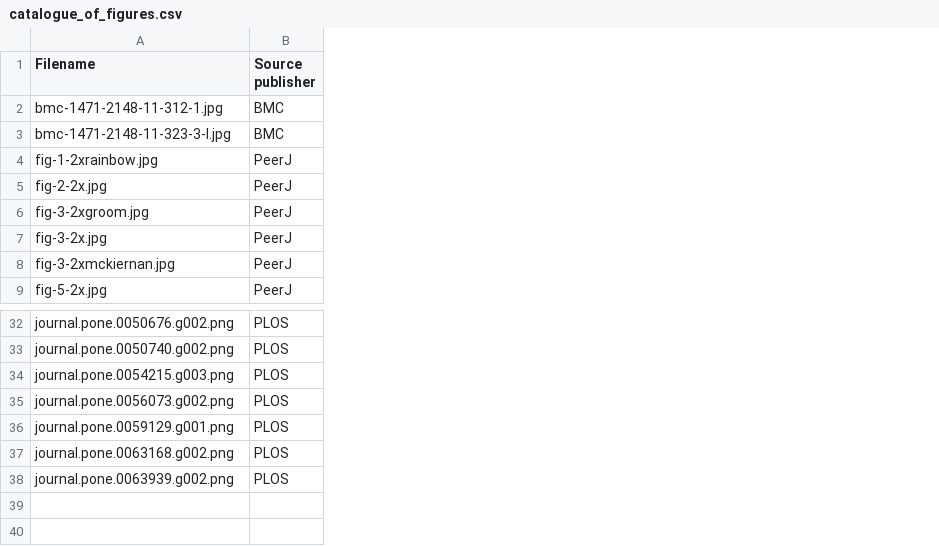
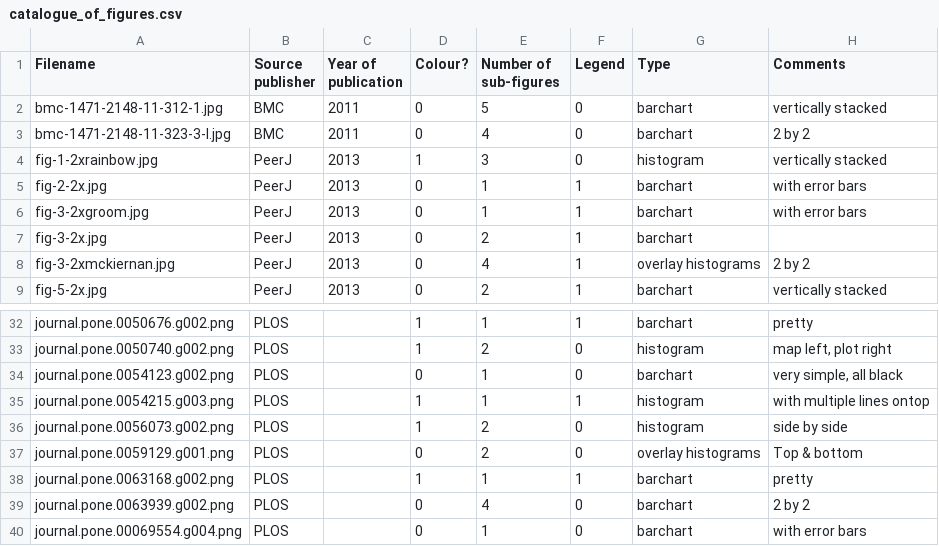
Before and after one commit to rossmounce/hack4ac-figures, a CSV file: catalogue_of_figures.csv, drawn as a sheet; only a part is shown, gaps mark what is left out; the diff names each change by its address in the sheet, - before the commit and + after, or states it on an @@ line.

Commit message:
updated csv

```diff
--- a/catalogue_of_figures.csv
+++ b/catalogue_of_figures.csv
+column C (Year of publication), rows 2-9: 2011 | 2011 | 2013 | 2013 | 2013 | 2013 | 2013 | 2013
+column D (Colour?), rows 2-9: 0 | 0 | 1 | 0 | 0 | 0 | 0 | 0; rows 32-33: 1 | 1; rows 35-39: 1 | 1 | 0 | 1 | 0
+column E (Number of sub-figures), rows 2-9: 5 | 4 | 3 | 1 | 1 | 2 | 4 | 2; rows 32-33: 1 | 2; rows 35-39: 1 | 2 | 2 | 1 | 4
+column F (Legend), rows 2-9: 0 | 0 | 0 | 1 | 1 | 1 | 1 | 1; rows 32-33: 1 | 0; rows 35-39: 1 | 0 | 0 | 1 | 0
+column G (Type), rows 2-9: barchart | barchart | histogram | barchart | barchart | barchart | overlay histograms | barchart; rows 32-33: barchart | histogram; rows 35-39: histogram | histogram | overlay histograms | barchart | barchart
+column H (Comments), rows 2-9: vertically stacked | 2 by 2 | vertically stacked | with error bars | with error bars |  | 2 by 2 | vertically stacked; rows 32-33: pretty | map left, plot right; rows 35-39: with multiple lines ontop | side by side | Top & bottom | pretty | 2 by 2
+row 34: journal.pone.0054123.g002.png | PLOS |  | 0 | 1 | 0 | barchart | very simple, all black
+row 40: journal.pone.00069554.g004.png | PLOS |  | 0 | 1 | 0 | barchart | with error bars
```
